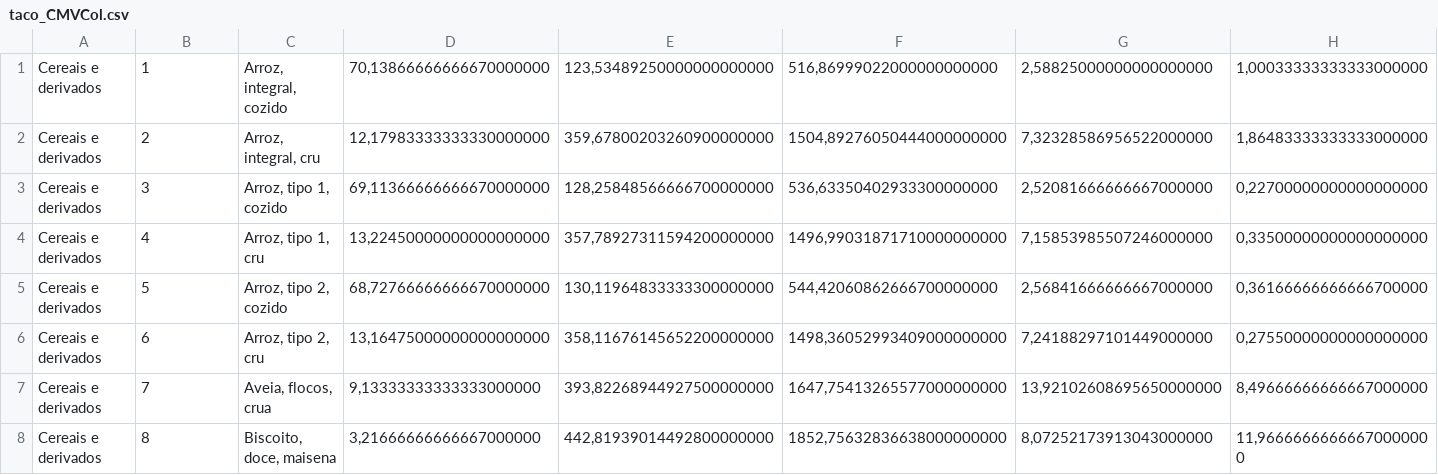
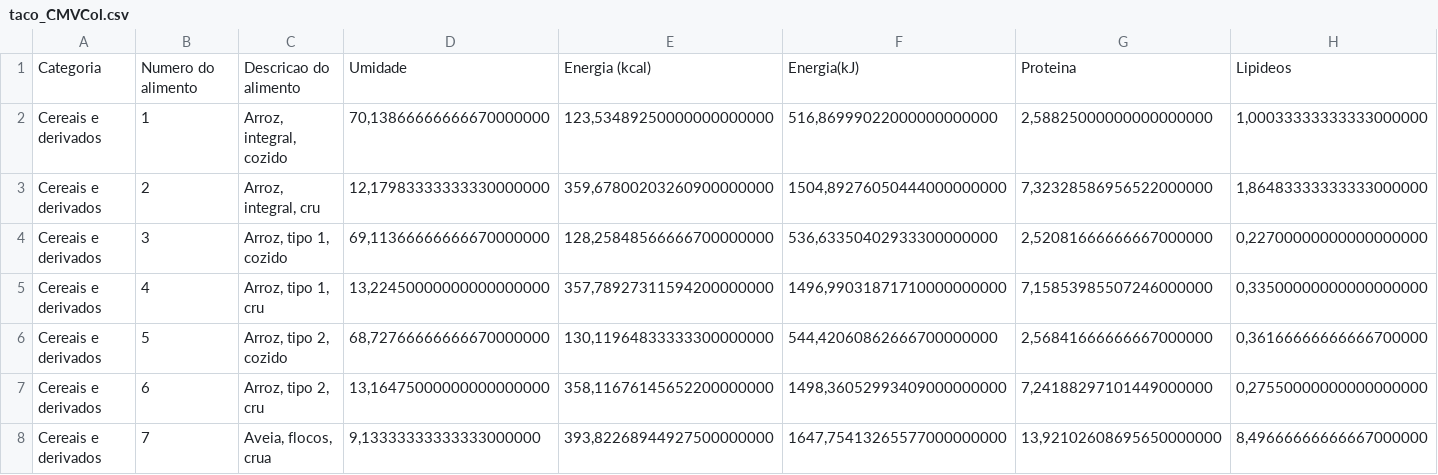
Before and after one commit to martinswagner021/capacitacao-python-farmacJr, a CSV file: arquivos_csv/taco_CMVCol.csv, drawn as a sheet; only a part is shown; the shorter side is filled out with more unchanged rows; rows hold the shown columns only; the diff names each change by its address in the sheet, - before the commit and + after, or states it on an @@ line.

Commit message:
Adicionando cabeçalho para o arquivo csv de CMVCol

```diff
--- a/arquivos_csv/taco_CMVCol.csv
+++ b/arquivos_csv/taco_CMVCol.csv
+row 1: Categoria | Numero do alimento | Descricao do alimento | Umidade | Energia (kcal) | Energia(kJ) | Proteina | Lipideos
```
